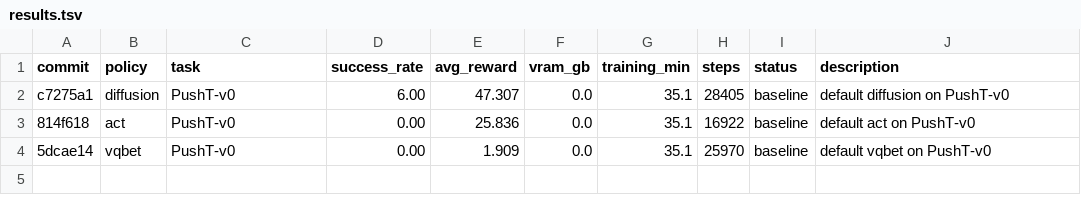
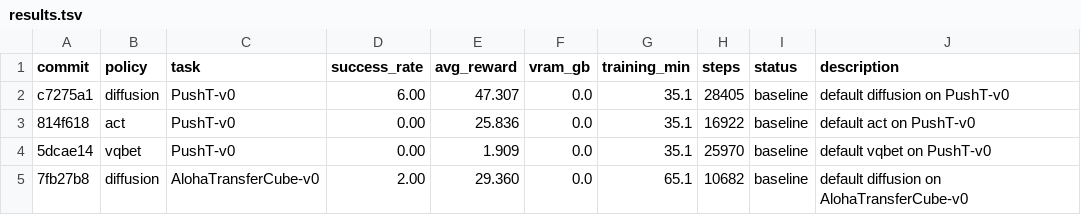
Before and after one commit to Vizuara-AI-Lab/AutoResearch-MRL, a TSV file: results.tsv, drawn as a sheet; the diff names each change by its address in the sheet, - before the commit and + after, or states it on an @@ line.

Commit message:
results: 4 experiments — auto-sync

```diff
--- a/results.tsv
+++ b/results.tsv
+row 5: 7fb27b8 | diffusion | AlohaTransferCube-v0 | 2.00 | 29.360 | 0.0 | 65.1 | 10682 | baseline | default diffusion on AlohaTransferCube-v0
```
Also changed, not shown: 5 other files.
